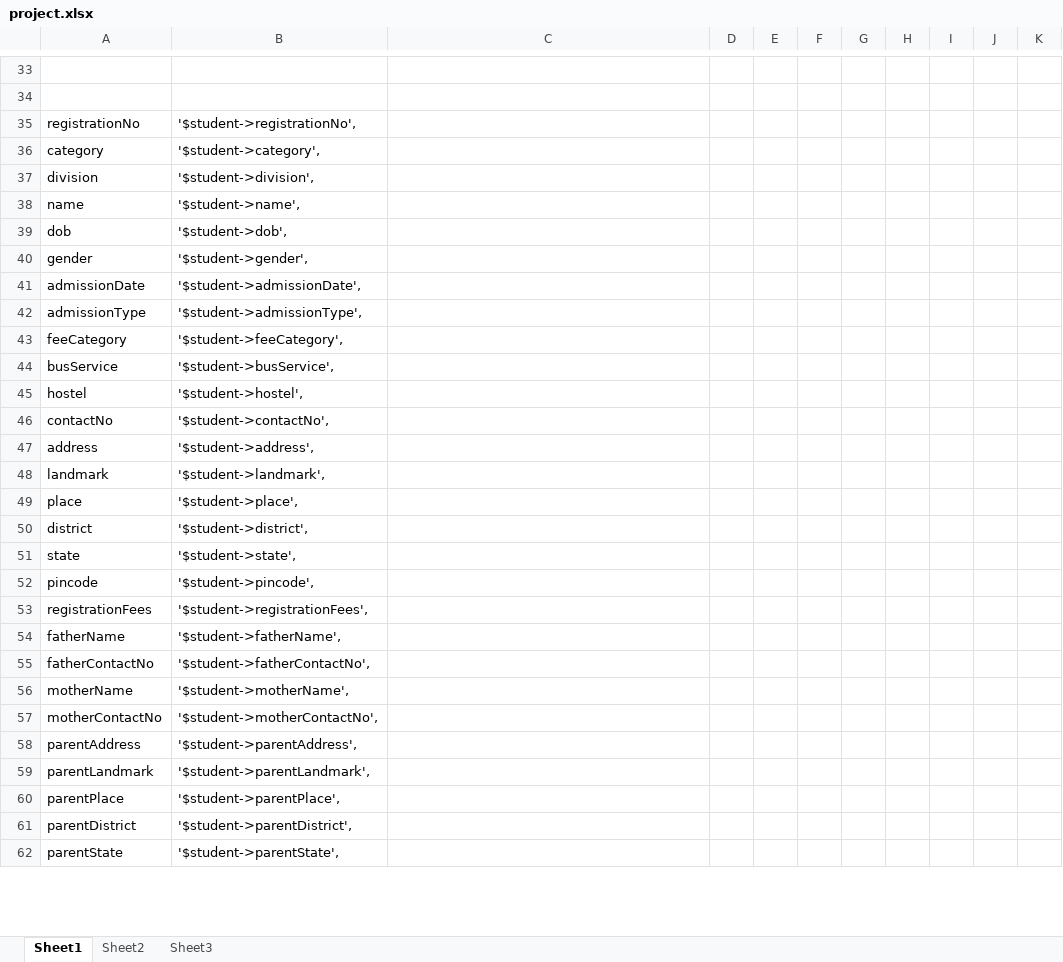
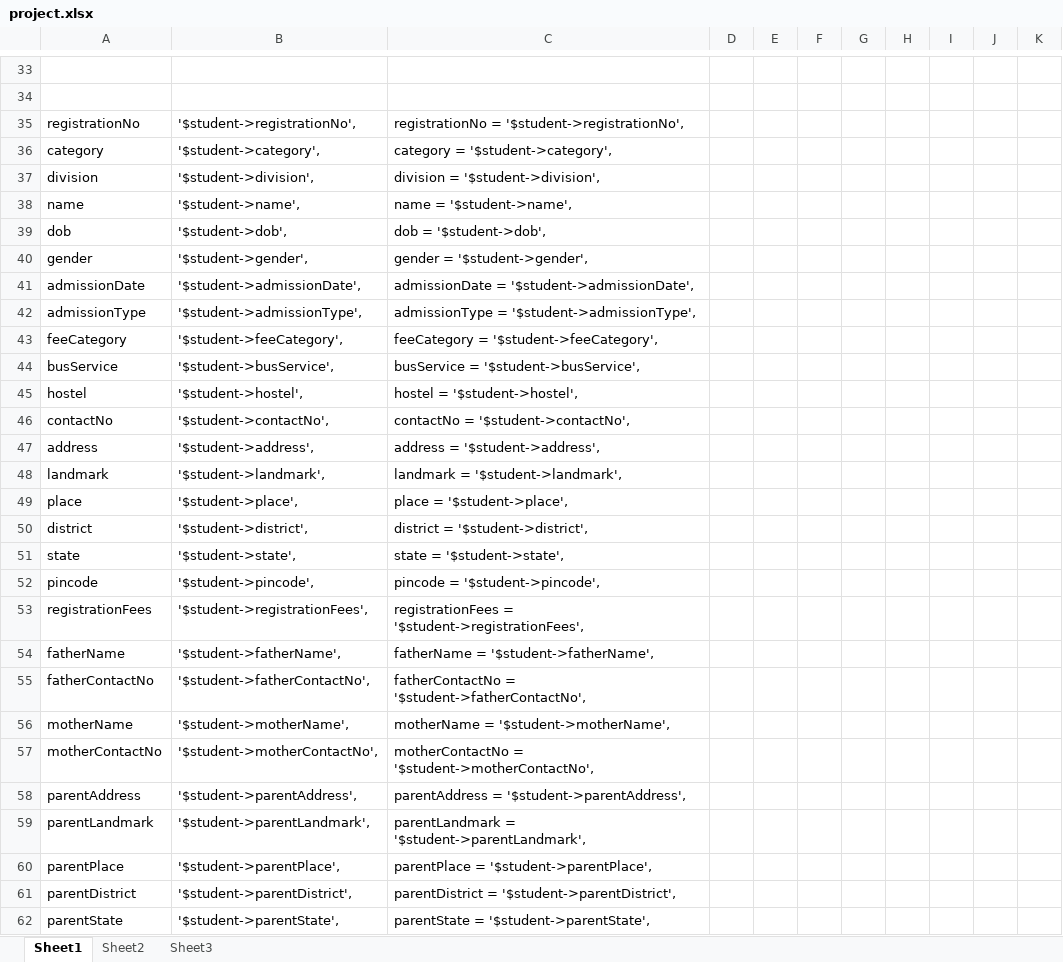
Before and after one commit to abhiyankgoyal/internshipProject, an Excel workbook: project.xlsx, sheet Sheet1, drawn as a sheet; only a part is shown, gaps mark what is left out; values as stored, in another font and other column widths than the file's, no borders; the diff covers the shown part only; the diff names each change by its address in the sheet, - before the commit and + after, or states it on an @@ line.

```diff
--- a/project.xlsx (sheet Sheet1)
+++ b/project.xlsx (sheet Sheet1)
-C35: (empty)
+C35: registrationNo = '$student->registrationNo',
-C36: (empty)
+C36: category = '$student->category',
-C37: (empty)
+C37: division = '$student->division',
-C38: (empty)
+C38: name = '$student->name',
-C39: (empty)
+C39: dob = '$student->dob',
-C40: (empty)
+C40: gender = '$student->gender',
-C41: (empty)
+C41: admissionDate = '$student->admissionDate',
-C42: (empty)
+C42: admissionType = '$student->admissionType',
-C43: (empty)
+C43: feeCategory = '$student->feeCategory',
-C44: (empty)
+C44: busService = '$student->busService',
-C45: (empty)
+C45: hostel = '$student->hostel',
-C46: (empty)
+C46: contactNo = '$student->contactNo',
-C47: (empty)
+C47: address = '$student->address',
-C48: (empty)
+C48: landmark = '$student->landmark',
-C49: (empty)
+C49: place = '$student->place',
-C50: (empty)
+C50: district = '$student->district',
-C51: (empty)
+C51: state = '$student->state',
-C52: (empty)
+C52: pincode = '$student->pincode',
-C53: (empty)
+C53: registrationFees = '$student->registrationFees',
-C54: (empty)
+C54: fatherName = '$student->fatherName',
-C55: (empty)
+C55: fatherContactNo = '$student->fatherContactNo',
-C56: (empty)
+C56: motherName = '$student->motherName',
-C57: (empty)
+C57: motherContactNo = '$student->motherContactNo',
-C58: (empty)
+C58: parentAddress = '$student->parentAddress',
-C59: (empty)
+C59: parentLandmark = '$student->parentLandmark',
-C60: (empty)
+C60: parentPlace = '$student->parentPlace',
-C61: (empty)
+C61: parentDistrict = '$student->parentDistrict',
-C62: (empty)
+C62: parentState = '$student->parentState',
```
Also changed, not shown: 13 added rows and 1 edited cell elsewhere in this sheet, 11 other files.
